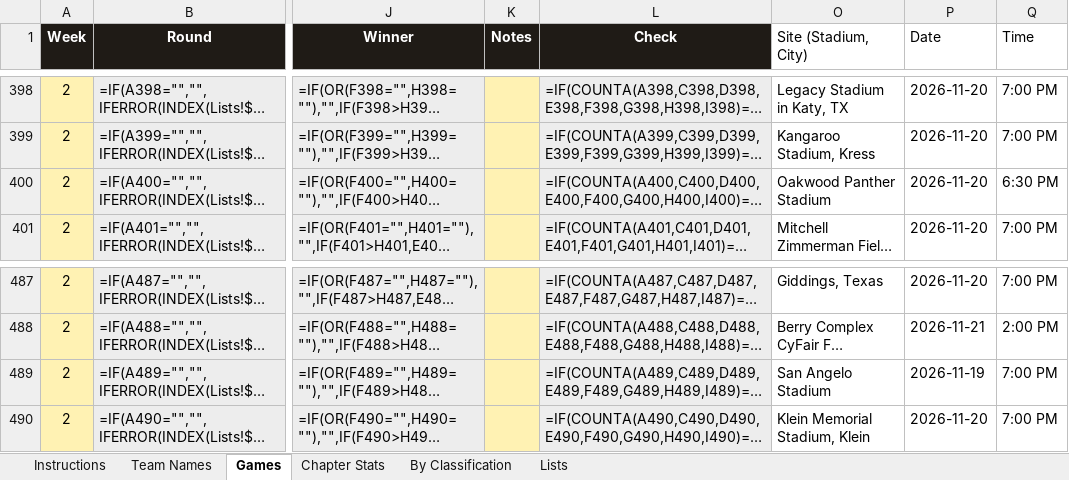
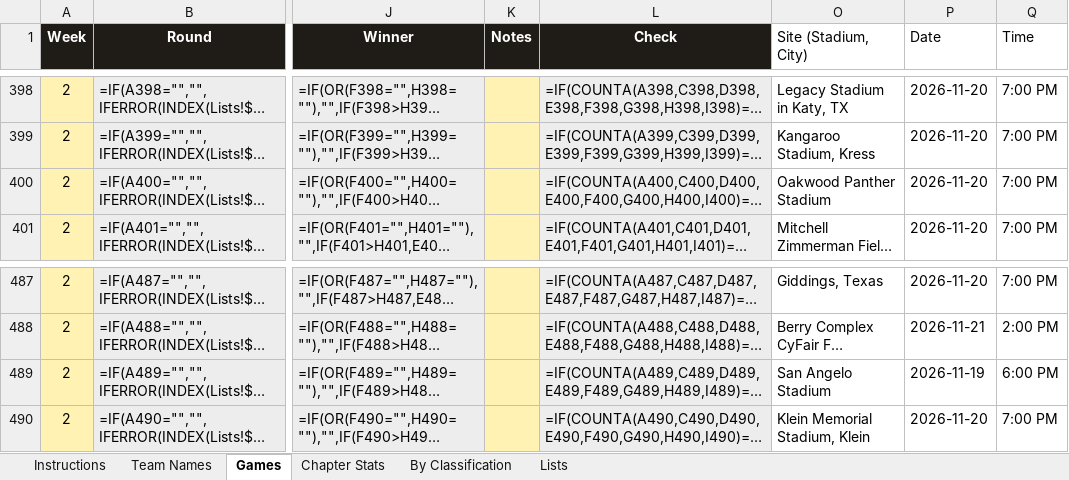
Before and after one commit to colemic2006/texasplayoffs, an Excel workbook: season/2026/2026_season.xlsx, sheet Games, drawn as a sheet; only a part is shown, gaps mark what is left out; long unchanged cells end in …; values as stored, in another font and other column widths than the file's, no borders; formulas without a stored value are shown as written; conditional formats not drawn; the diff names each change by its address in the sheet, - before the commit and + after, or states it on an @@ line.

```diff
--- a/season/2026/2026_season.xlsx (sheet Games)
+++ b/season/2026/2026_season.xlsx (sheet Games)
-Q400 (Time): 6:30 PM
+Q400 (Time): 7:00 PM
-Q489 (Time): 7:00 PM
+Q489 (Time): 6:00 PM
```
Also changed, not shown: 2 other files.
